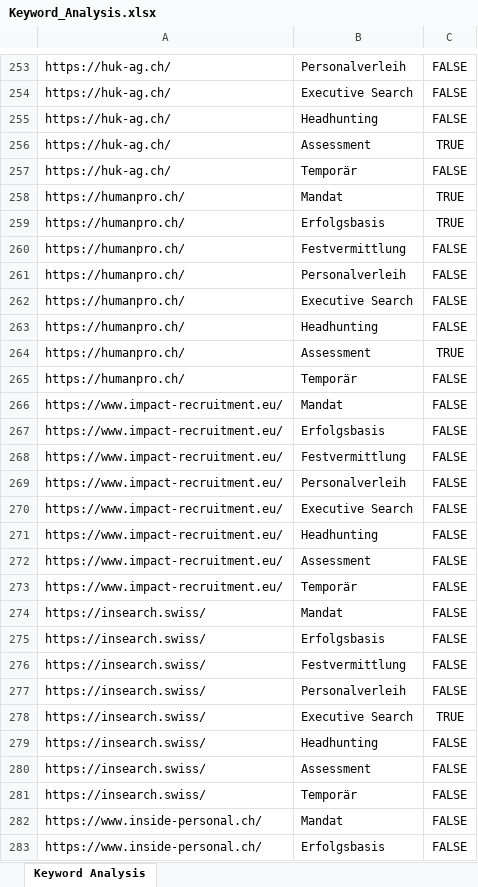
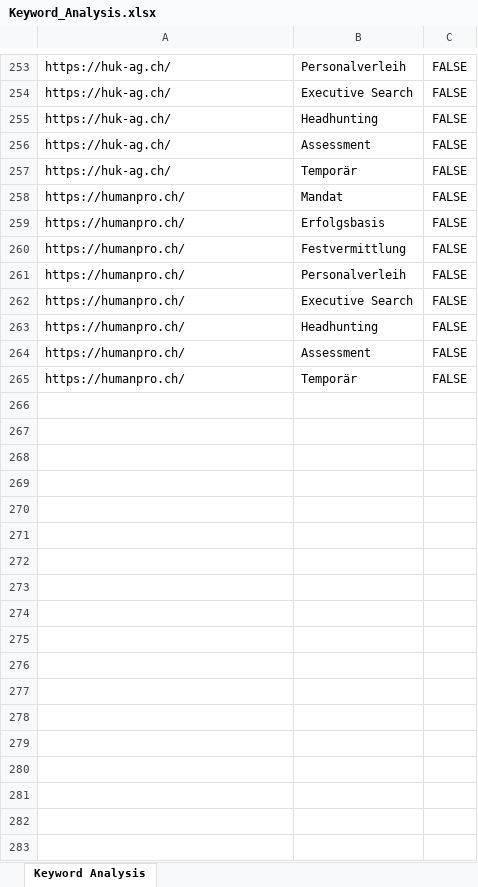
Before and after one commit to NicoJoller/headhunterscrap, an Excel workbook: Keyword_Analysis.xlsx, sheet Keyword Analysis, drawn as a sheet; only a part is shown, gaps mark what is left out; values as stored, in another font and other column widths than the file's, no borders; the diff covers the shown part only; the diff names each change by its address in the sheet, - before the commit and + after, or states it on an @@ line.

```diff
--- a/Keyword_Analysis.xlsx (sheet Keyword Analysis)
+++ b/Keyword_Analysis.xlsx (sheet Keyword Analysis)
-C256: TRUE
+C256: FALSE
-C258:C259: TRUE
+C258:C259: FALSE
-C264: TRUE
+C264: FALSE
-row 266: https://www.impact-recruitment.eu/ | Mandat | FALSE
-row 267: https://www.impact-recruitment.eu/ | Erfolgsbasis | FALSE
-row 268: https://www.impact-recruitment.eu/ | Festvermittlung | FALSE
-row 269: https://www.impact-recruitment.eu/ | Personalverleih | FALSE
-row 270: https://www.impact-recruitment.eu/ | Executive Search | FALSE
-row 271: https://www.impact-recruitment.eu/ | Headhunting | FALSE
-row 272: https://www.impact-recruitment.eu/ | Assessment | FALSE
-row 273: https://www.impact-recruitment.eu/ | Temporär | FALSE
-row 274: https://insearch.swiss/ | Mandat | FALSE
-row 275: https://insearch.swiss/ | Erfolgsbasis | FALSE
-row 276: https://insearch.swiss/ | Festvermittlung | FALSE
-row 277: https://insearch.swiss/ | Personalverleih | FALSE
-row 278: https://insearch.swiss/ | Executive Search | TRUE
-row 279: https://insearch.swiss/ | Headhunting | FALSE
-row 280: https://insearch.swiss/ | Assessment | FALSE
-row 281: https://insearch.swiss/ | Temporär | FALSE
-row 282: https://www.inside-personal.ch/ | Mandat | FALSE
-row 283: https://www.inside-personal.ch/ | Erfolgsbasis | FALSE
```
Also changed, not shown: 446 removed rows and 67 edited cells elsewhere in this sheet, 3 other files.
